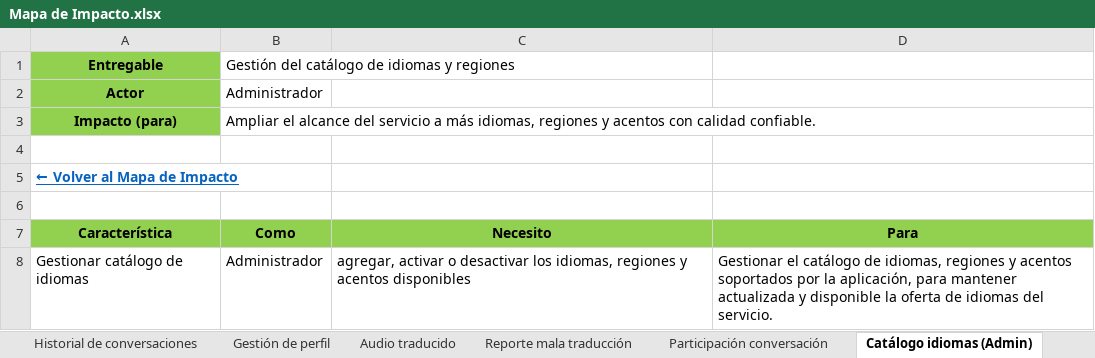
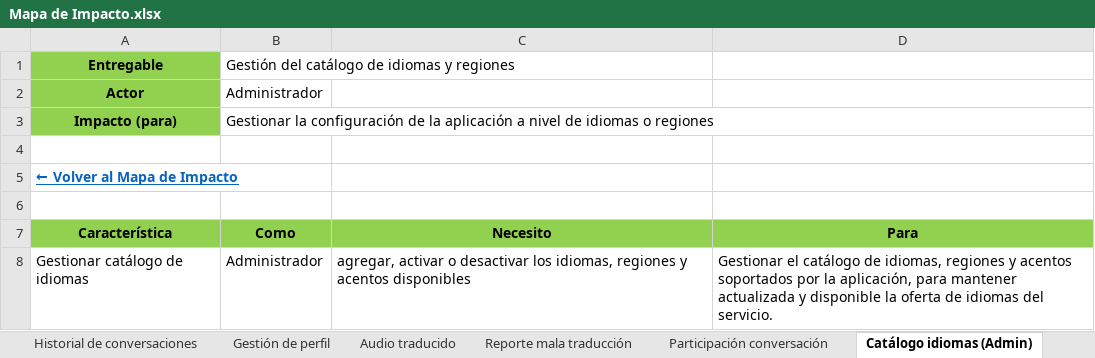
Before and after one commit to Dafatalk/talklate, an Excel workbook: seguimiento/mapa_impacto/Mapa de Impacto.xlsx, sheet Catálogo idiomas (Admin), drawn as a sheet; values as stored, in another font and other column widths than the file's, no borders; the diff names each change by its address in the sheet, - before the commit and + after, or states it on an @@ line.

```diff
--- a/seguimiento/mapa_impacto/Mapa de Impacto.xlsx (sheet Catálogo idiomas (Admin))
+++ b/seguimiento/mapa_impacto/Mapa de Impacto.xlsx (sheet Catálogo idiomas (Admin))
-B3 (Como): Ampliar el alcance del servicio a más idiomas, regiones y acentos con calidad confiable.
+B3 (Como): Gestionar la configuración de la aplicación a nivel de idiomas o regiones
```
Also changed, not shown: sheet Entregables, sheet Mapa de Impacto, sheet Reportes calidad (Admin), seguimiento/follow-up/modelo_dominio/Modelo de Dominio Enriquecido.xlsx, 2 other files.
